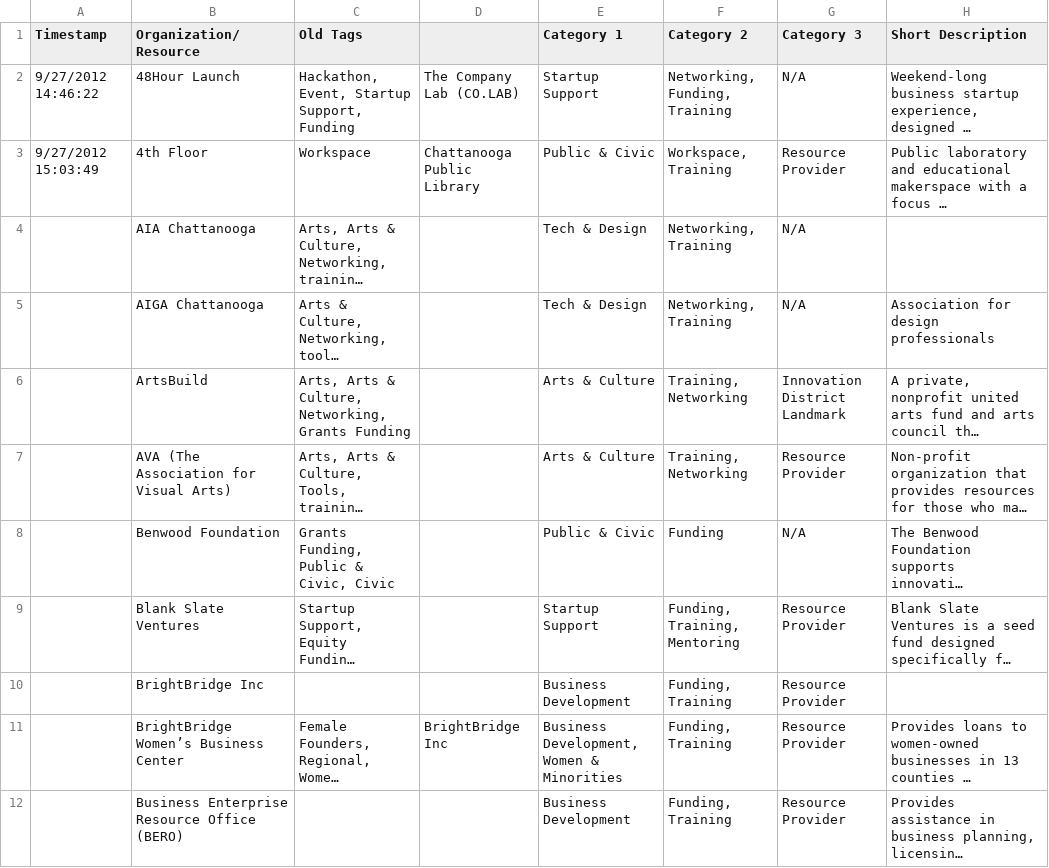
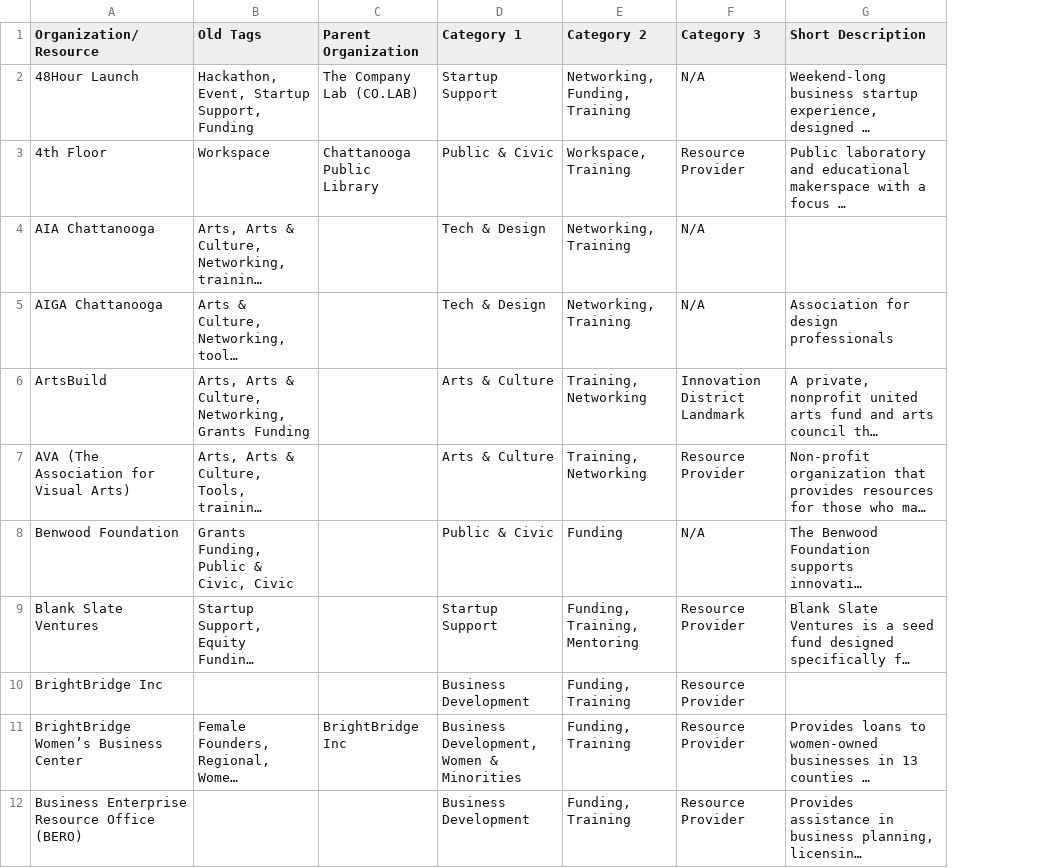
Before and after one commit to societyofwork/societyofwork, a CSV file: _data/members.csv, drawn as a sheet; only a part is shown; long unchanged cells end in …; removed rows and columns are numbered as before the commit, all else as after; the diff names each change by its address in the sheet, - before the commit and + after, or states it on an @@ line.

Commit message:
First pass at guide and adding data

```diff
--- a/_data/members.csv
+++ b/_data/members.csv
-column A (Timestamp), rows 2-3: 9/27/2012 14:46:22 | 9/27/2012 15:03:49
-C1: (empty)
+C1: Parent Organization
```
Also changed, not shown: 3 other files.
